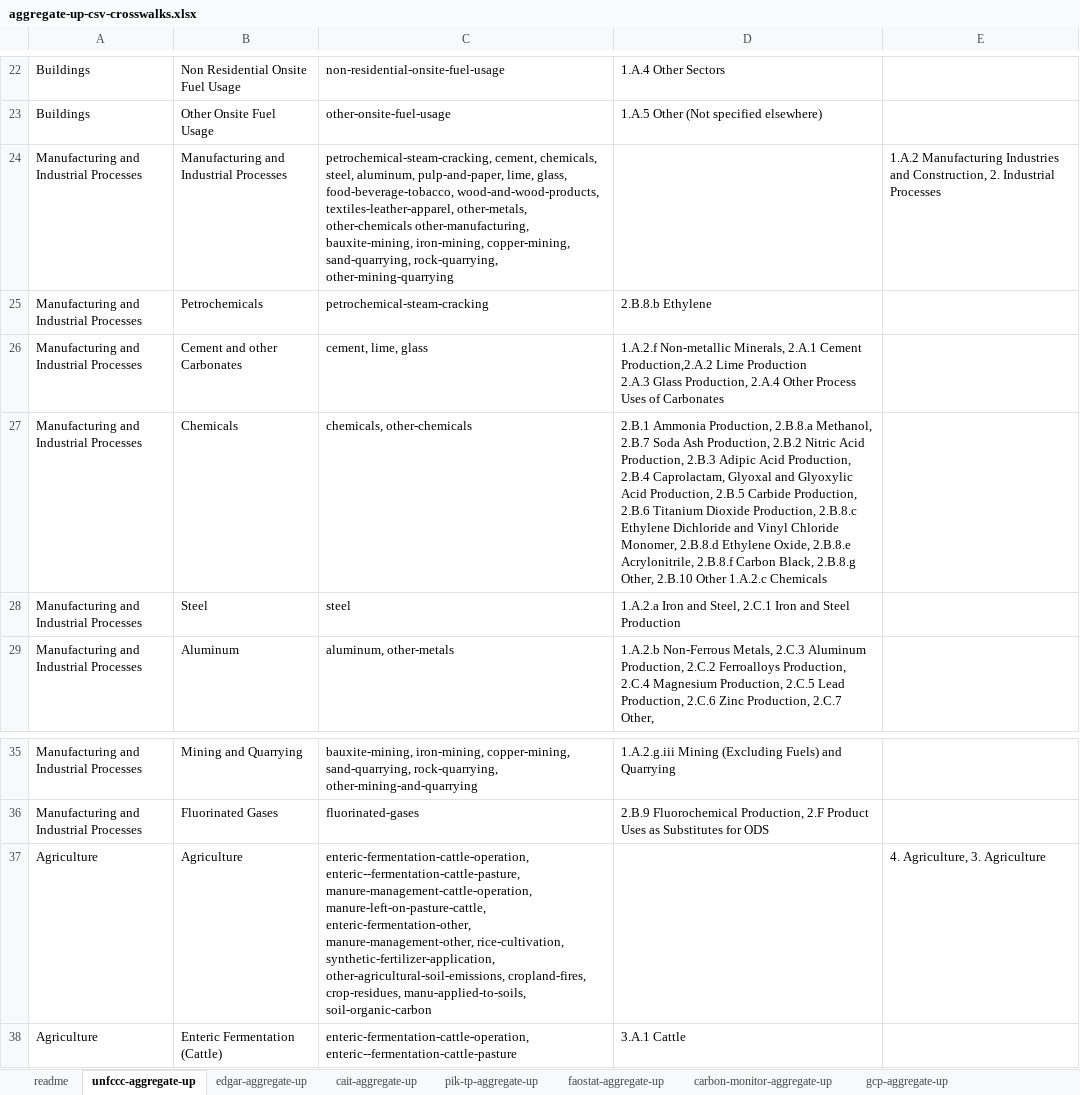
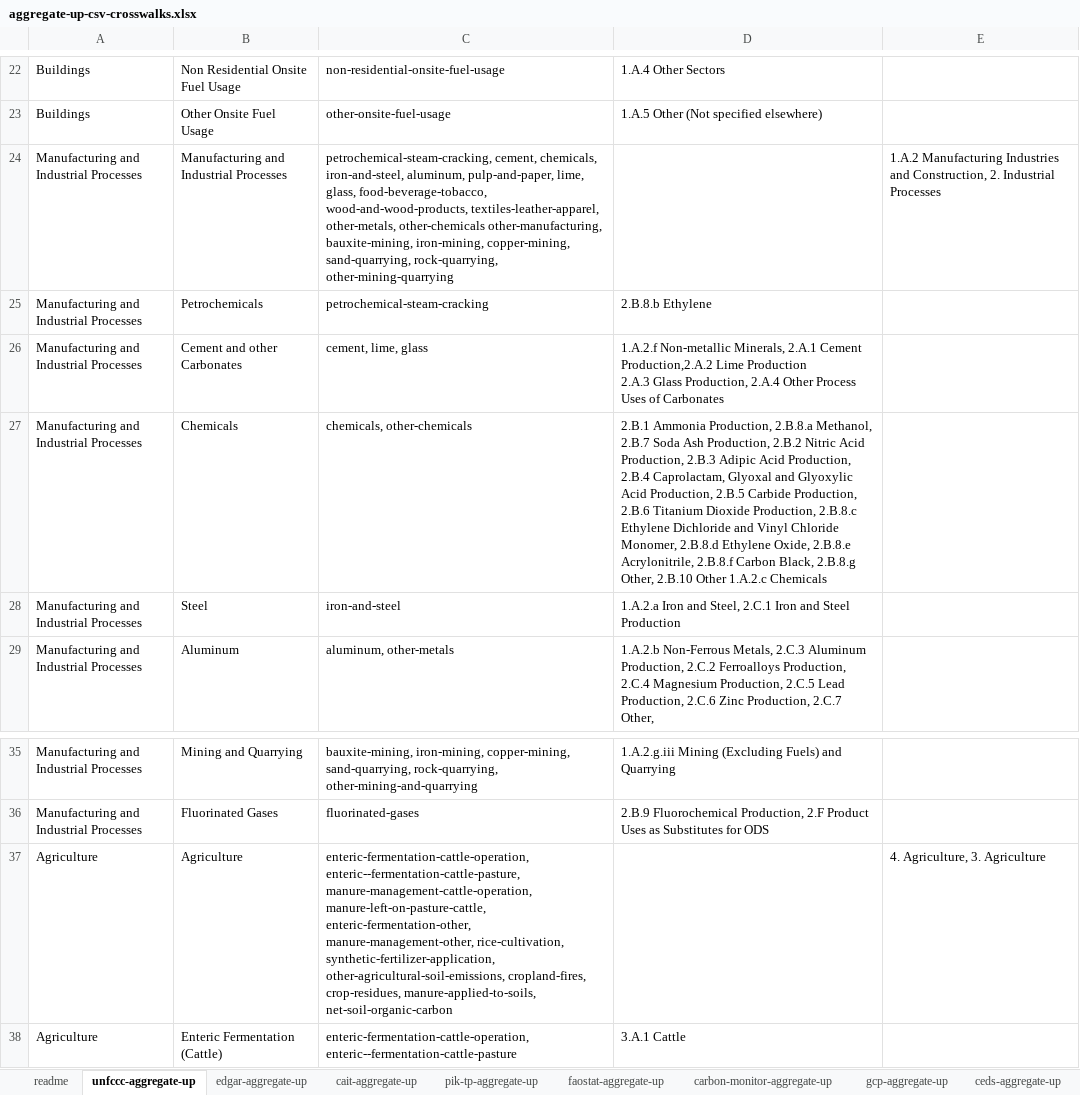
Before and after one commit to climatetracecoalition/climate-trace-tools, an Excel workbook: climate_trace_tools/compare/aggregate_up/files/aggregate-up-csv-crosswalks.xlsx, sheet unfccc-aggregate-up, drawn as a sheet; only a part is shown, gaps mark what is left out; values as stored, in another font and other column widths than the file's, no borders; charts and pictures not drawn; the diff names each change by its address in the sheet, - before the commit and + after, or states it on an @@ line.

```diff
--- a/climate_trace_tools/compare/aggregate_up/files/aggregate-up-csv-crosswalks.xlsx (sheet unfccc-aggregate-up)
+++ b/climate_trace_tools/compare/aggregate_up/files/aggregate-up-csv-crosswalks.xlsx (sheet unfccc-aggregate-up)
+sheet tab: ceds-aggregate-up
-C24: …cement, chemicals, steel, aluminum, pulp-and-paper,…
+C24: …cement, chemicals, iron-and-steel, aluminum, pulp-and-paper,…
-C28: steel
+C28: iron-and-steel
-C37: …cropland-fires, crop-residues, manu-applied-to-soils, soil-organic-carbon
+C37: …cropland-fires, crop-residues, manure-applied-to-soils, net-soil-organic-carbon
```
Also changed, not shown: sheet pik-tp-aggregate-up, sheet carbon-monitor-aggregate-up, sheet gcp-aggregate-up, sheet faostat-aggregate-up, sheet cait-aggregate-up, sheet edgar-aggregate-up, formulas that keep their value, charts or pictures, 5 other files.
